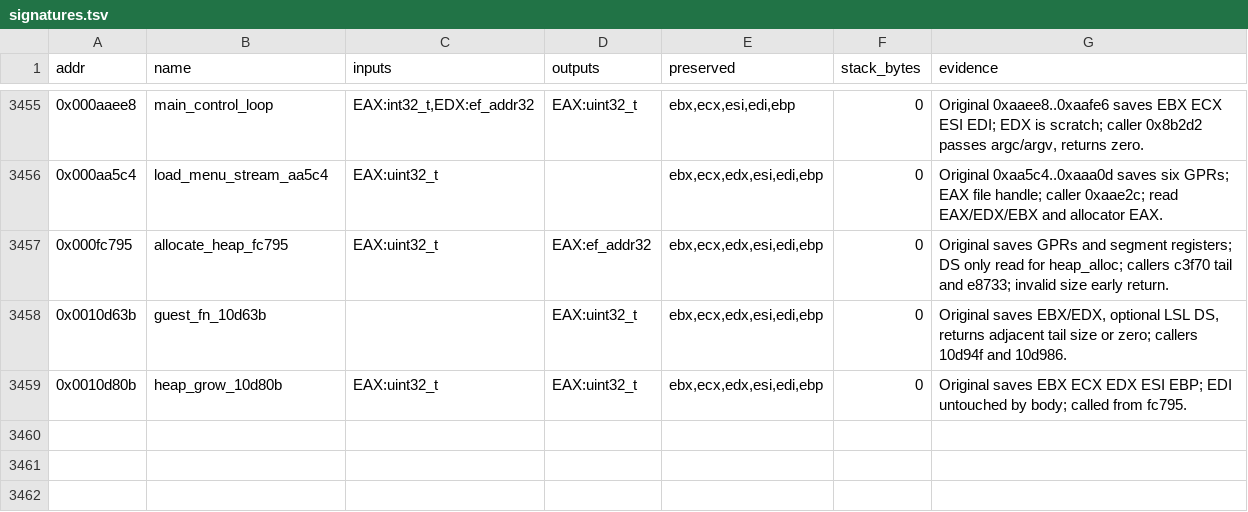
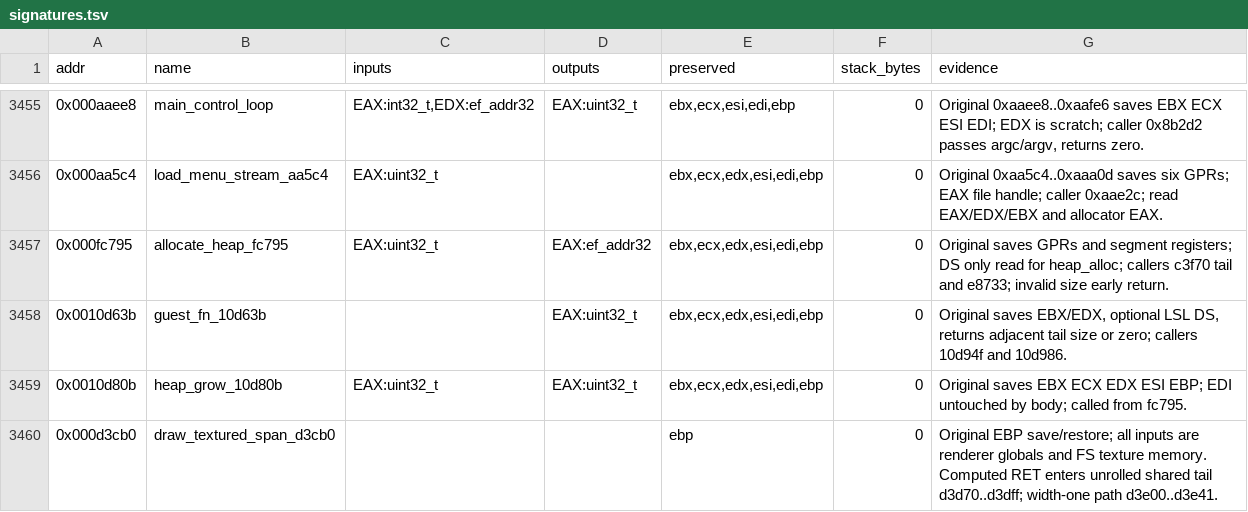
Before and after one commit to Grumbel/ef2000-port, a TSV file: decomp/symbols/signatures.tsv, drawn as a sheet; only a part is shown, gaps mark what is left out.

```diff
--- a/decomp/symbols/signatures.tsv
+++ b/decomp/symbols/signatures.tsv
@@ -3459 +3459,2 @@ addr	name	inputs	outputs	preserved	stack_bytes	evidence
 0x0010d80b	heap_grow_10d80b	EAX:uint32_t	EAX:uint32_t	ebx,ecx,edx,esi,edi,ebp	0	Original saves EBX ECX EDX ESI EBP; EDI untouched by body; called from fc795.
+0x000d3cb0	draw_textured_span_d3cb0			ebp	0	Original EBP save/restore; all inputs are renderer globals and FS texture memory. Computed RET enters unrolled shared tail d3d70..d3dff; width-one path d3e00..d3e41.
```
Also changed, not shown: decomp/symbols/globals.tsv, decomp/symbols/hybrid-exclude.tsv, 6 other files.
